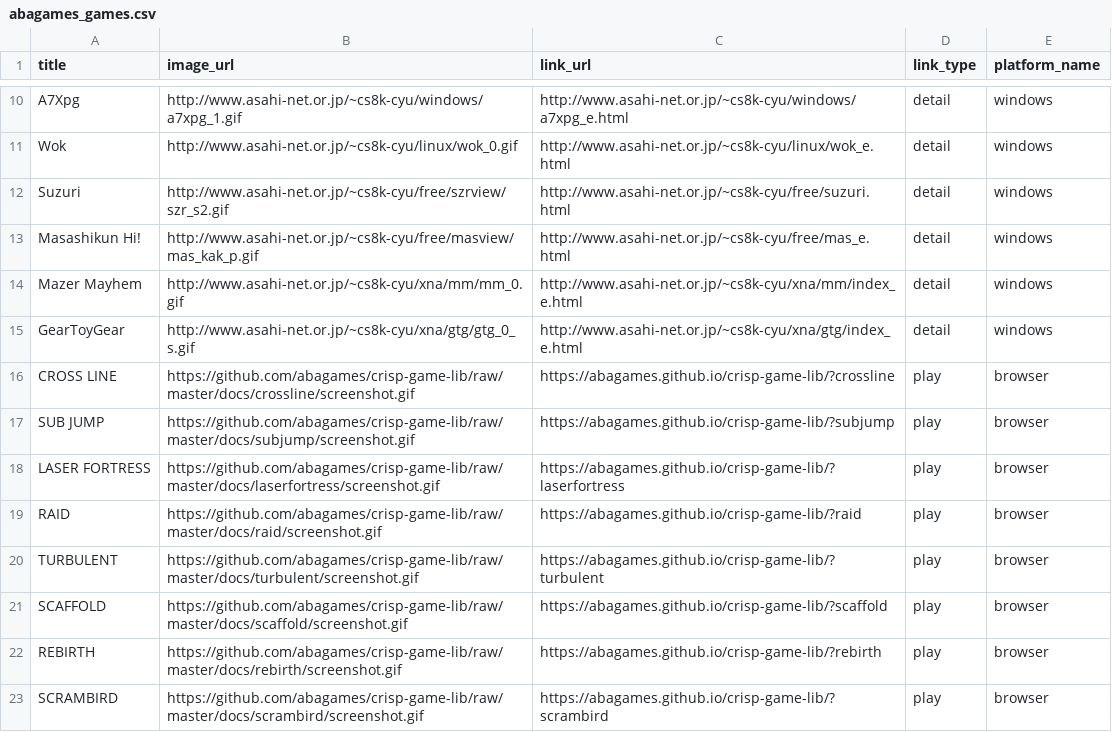
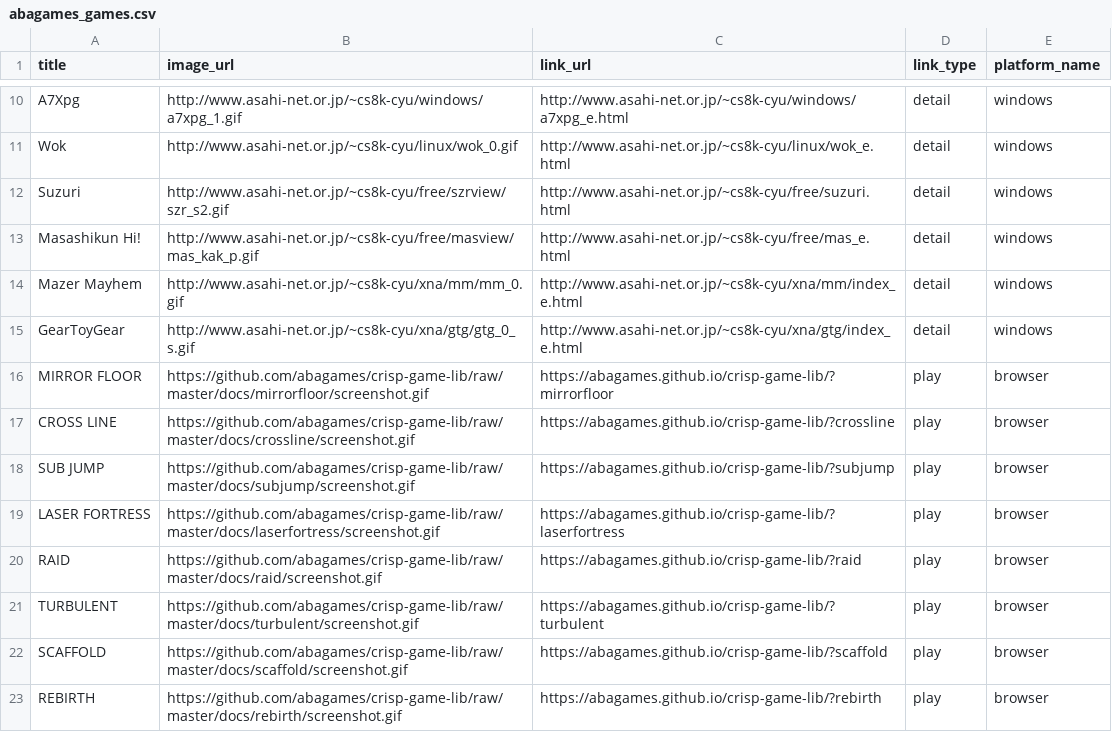
Before and after one commit to abagames/games-web-pages, a CSV file: src/abagames_games.csv, drawn as a sheet; only a part is shown, gaps mark what is left out; the shorter side is filled out with more unchanged rows.

Commit message:
Add game mirrorfloor

```diff
--- a/src/abagames_games.csv
+++ b/src/abagames_games.csv
@@ -15,2 +15,3 @@ Mazer Mayhem,http://www.asahi-net.or.jp/~cs8k-cyu/xna/mm/mm_0.gif,http://www.asa
 GearToyGear,http://www.asahi-net.or.jp/~cs8k-cyu/xna/gtg/gtg_0_s.gif,http://www.asahi-net.or.jp/~cs8k-cyu/xna/gtg/index_e.html,detail,windows
+MIRROR FLOOR,https://github.com/abagames/crisp-game-lib/raw/master/docs/mirrorfloor/screenshot.gif,https://abagames.github.io/crisp-game-lib/?mirrorfloor,play,browser
 CROSS LINE,https://github.com/abagames/crisp-game-lib/raw/master/docs/crossline/screenshot.gif,https://abagames.github.io/crisp-game-lib/?crossline,play,browser
```
Also changed, not shown: 2 other files.
